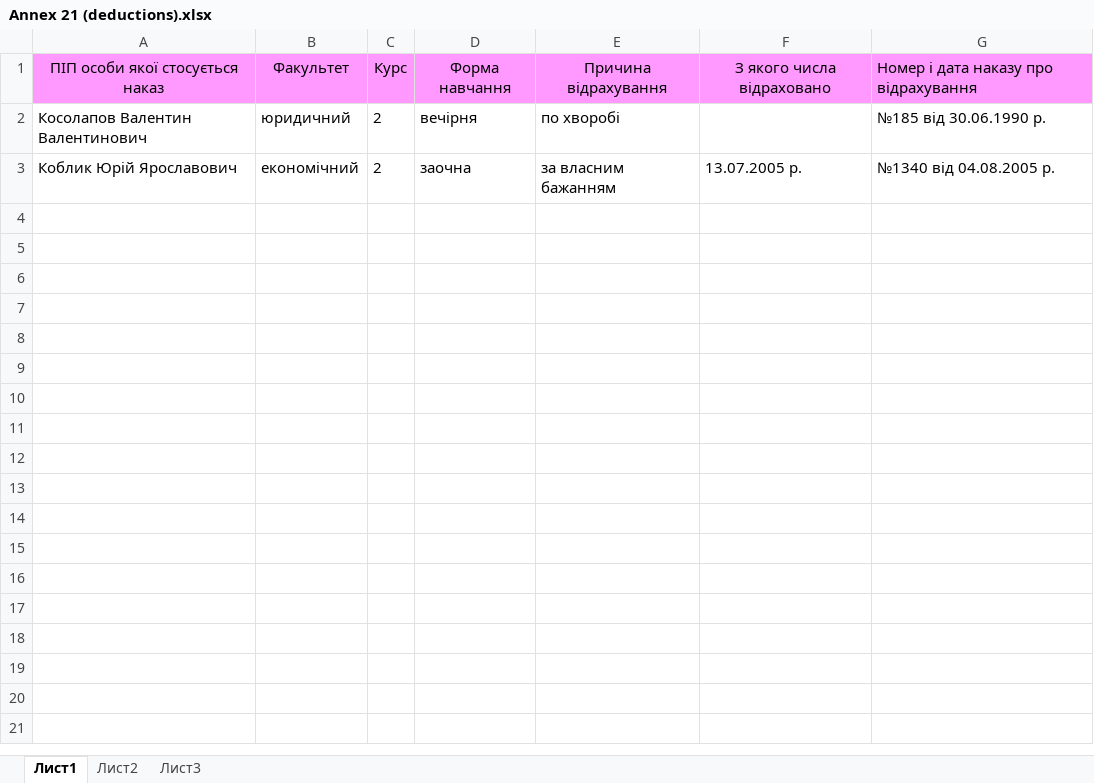
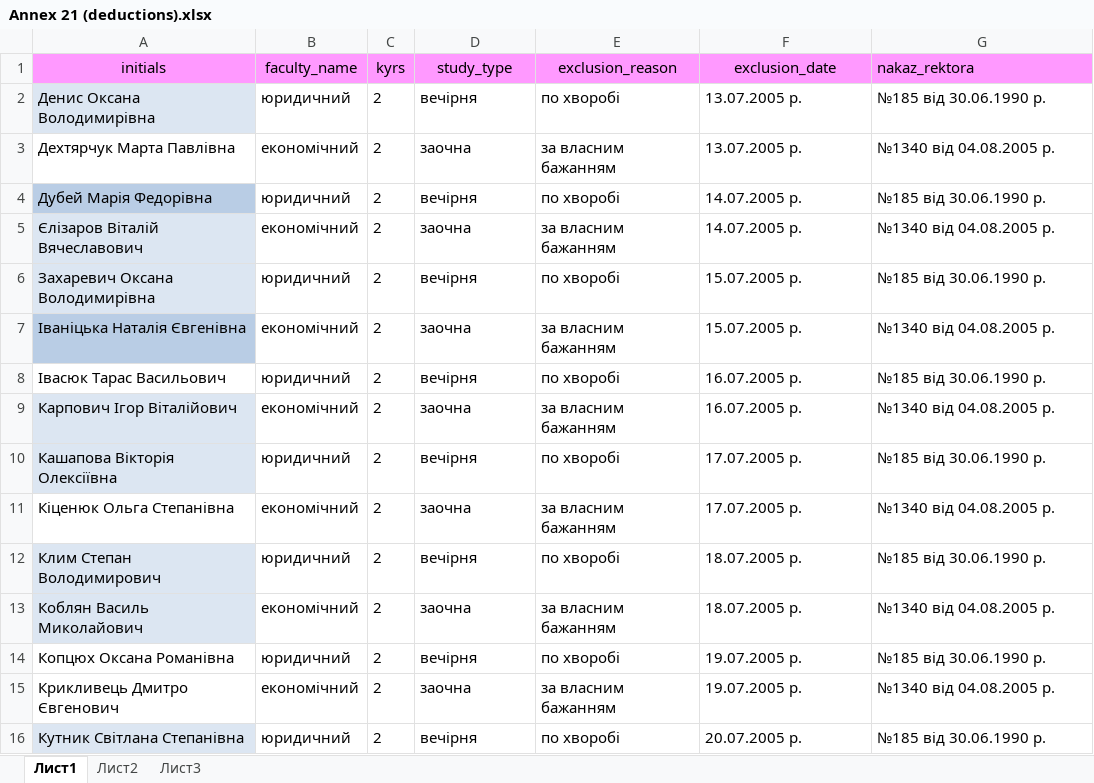
Before and after one commit to YuraV/xls_import_export, an Excel workbook: public/excel/formated doc/Annex 21 (deductions).xlsx, sheet Лист1, drawn as a sheet; values as stored, in another font and other column widths than the file's, no borders; removed rows and columns are numbered as before the commit, all else as after; the diff names each change by its address in the sheet, - before the commit and + after, or states it on an @@ line.

```diff
--- a/public/excel/formated doc/Annex 21 (deductions).xlsx (sheet Лист1)
+++ b/public/excel/formated doc/Annex 21 (deductions).xlsx (sheet Лист1)
-row 1: ПІП особи якої стосується наказ | Факультет | Курс | Форма навчання | Причина відрахування | З якого числа відраховано | Номер і дата наказу про відрахування
+row 1: initials | faculty_name | kyrs | study_type | exclusion_reason | exclusion_date | nakaz_rektora
-A2: Косолапов Валентин Валентинович
+A2: Денис Оксана Володимирівна
-A2 fill: none
+A2 fill: #DCE6F2
-F2: (empty)
+F2: 13.07.2005 р.
-A3: Коблик Юрій Ярославович
+A3: Дехтярчук Марта Павлівна
+row 4: Дубей Марія Федорівна | юридичний | 2 | вечірня | по хворобі | 14.07.2005 р. | №185 від 30.06.1990 р.
+row 5: Єлізаров Віталій Вячеславович | економічний | 2 | заочна | за власним бажанням | 14.07.2005 р. | №1340 від 04.08.2005 р.
+row 6: Захаревич Оксана Володимирівна | юридичний | 2 | вечірня | по хворобі | 15.07.2005 р. | №185 від 30.06.1990 р.
+row 7: Іваніцька Наталія Євгенівна | економічний | 2 | заочна | за власним бажанням | 15.07.2005 р. | №1340 від 04.08.2005 р.
+row 8: Івасюк Тарас Васильович | юридичний | 2 | вечірня | по хворобі | 16.07.2005 р. | №185 від 30.06.1990 р.
+row 9: Карпович Ігор Віталійович | економічний | 2 | заочна | за власним бажанням | 16.07.2005 р. | №1340 від 04.08.2005 р.
+row 10: Кашапова Вікторія Олексіївна | юридичний | 2 | вечірня | по хворобі | 17.07.2005 р. | №185 від 30.06.1990 р.
+row 11: Кіценюк Ольга Степанівна | економічний | 2 | заочна | за власним бажанням | 17.07.2005 р. | №1340 від 04.08.2005 р.
+row 12: Клим Степан Володимирович | юридичний | 2 | вечірня | по хворобі | 18.07.2005 р. | №185 від 30.06.1990 р.
+row 13: Коблян Василь Миколайович | економічний | 2 | заочна | за власним бажанням | 18.07.2005 р. | №1340 від 04.08.2005 р.
+row 14: Копцюх Оксана Романівна | юридичний | 2 | вечірня | по хворобі | 19.07.2005 р. | №185 від 30.06.1990 р.
+row 15: Крикливець Дмитро Євгенович | економічний | 2 | заочна | за власним бажанням | 19.07.2005 р. | №1340 від 04.08.2005 р.
+row 16: Кутник Світлана Степанівна | юридичний | 2 | вечірня | по хворобі | 20.07.2005 р. | №185 від 30.06.1990 р.
```
Also changed, not shown: public/excel/documents/Додаток 21 (відрахування).xlsx, 27 other files.
